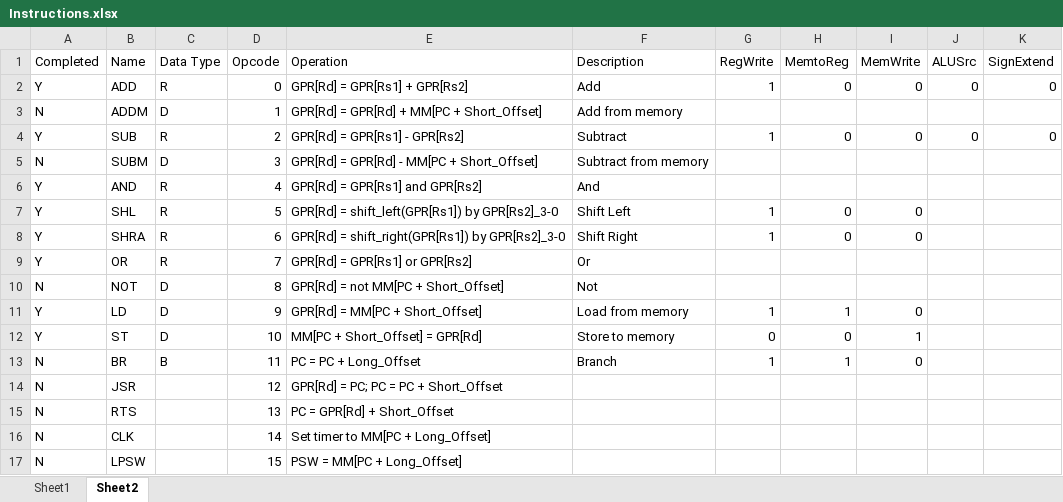
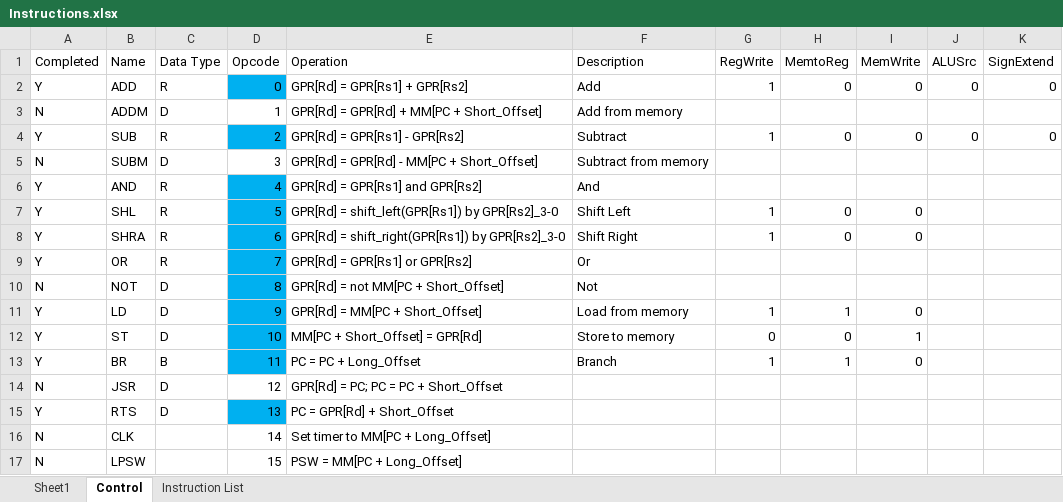
Before and after one commit to SandroLeon/computer-architecture, an Excel workbook: Instructions.xlsx, sheet Control, drawn as a sheet; values as stored, in another font and other column widths than the file's, no borders; table styles not drawn; the diff names each change by its address in the sheet, - before the commit and + after, or states it on an @@ line.

Commit message:
added instruction binary and hex

```diff
--- a/Instructions.xlsx (sheet Control)
+++ b/Instructions.xlsx (sheet Control)
-sheet tab: Sheet2
+sheet tab: Control
+sheet tab: Instruction List
-D2 fill: none
+D2 fill: #00B0F0
-D4 fill: none
+D4 fill: #00B0F0
-D6:D13 fill: none
+D6:D13 fill: #00B0F0
-A13 (Completed): N
+A13 (Completed): Y
-C14:C15 (Data Type): (empty)
+C14:C15 (Data Type): D
-A15 (Completed): N
+A15 (Completed): Y
-D15 fill: none
+D15 fill: #00B0F0
```
